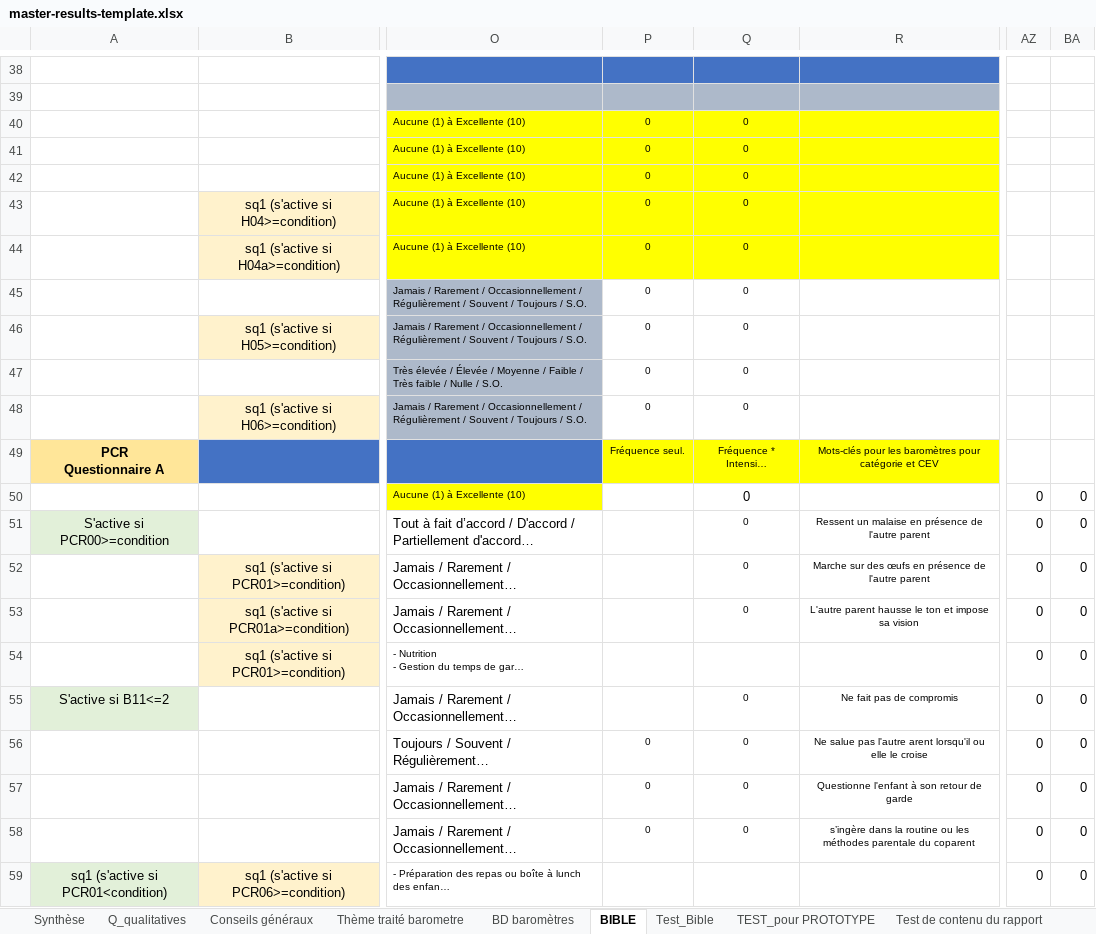
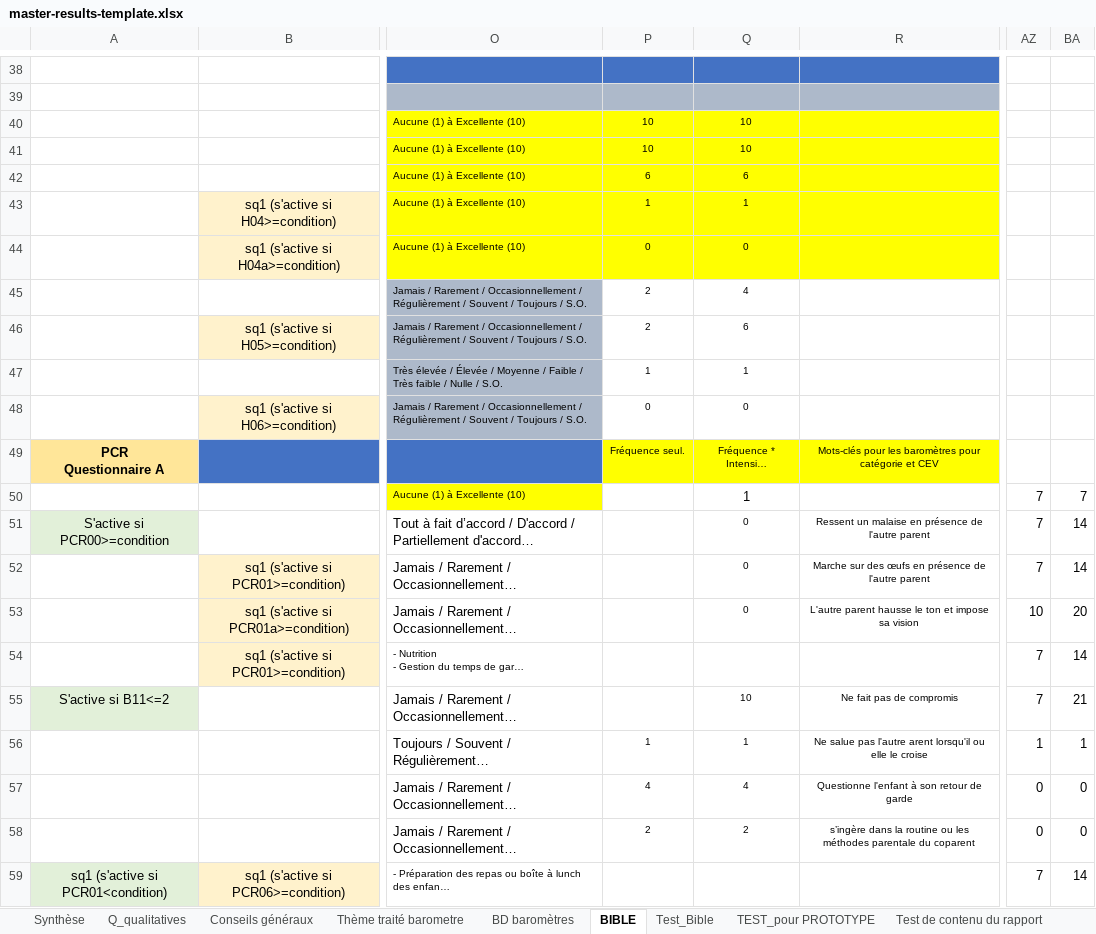
Before and after one commit to je-bert/e-barometre, an Excel workbook: flask-app/master-results-template.xlsx, sheet BIBLE, drawn as a sheet; only a part is shown, gaps mark what is left out; long unchanged cells end in …; values as stored, in another font and other column widths than the file's, no borders; the diff covers the shown part only; the diff names each change by its address in the sheet, - before the commit and + after, or states it on an @@ line.

```diff
--- a/flask-app/master-results-template.xlsx (sheet BIBLE)
+++ b/flask-app/master-results-template.xlsx (sheet BIBLE)
-P40:P41: 0
+P40:P41: 10
-Q40:Q41: 0
+Q40:Q41: 10
-P42: 0
+P42: 6
-Q42: 0
+Q42: 6
-P43: 0
+P43: 1
-Q43: 0
+Q43: 1
-P45:P46: 0
+P45:P46: 2
-Q45: 0
+Q45: 4
-Q46: 0
+Q46: 6
-P47: 0
+P47: 1
-Q47: 0
+Q47: 1
-Q50: 0
+Q50: 1
-AZ50:AZ52: 0
+AZ50:AZ52: 7
-BA50: 0
+BA50: 7
-BA51:BA52: 0
+BA51:BA52: 14
-AZ53: 0
+AZ53: 10
-BA53: 0
+BA53: 20
-AZ54:AZ55: 0
+AZ54:AZ55: 7
-BA54: 0
+BA54: 14
-Q55: 0
+Q55: 10
-BA55: 0
+BA55: 21
-P56: 0
+P56: 1
-Q56: 0
+Q56: 1
-AZ56: 0
+AZ56: 1
-BA56: 0
+BA56: 1
-P57: 0
+P57: 4
-Q57: 0
+Q57: 4
-P58: 0
+P58: 2
-Q58: 0
+Q58: 2
-AZ59: 0
+AZ59: 7
-BA59: 0
+BA59: 14
```
Also changed, not shown: 227 edited cells elsewhere in this sheet, sheet Modèle Calcul A-R + Sommaire, sheet TEST_pour PROTOTYPE, sheet Test_Bible, sheet Test de contenu du rapport, sheet Zone Test_Gradient, sheet Indice D'exclusion, 10 more sheets, formulas that keep their value, hidden cells, charts or pictures.
